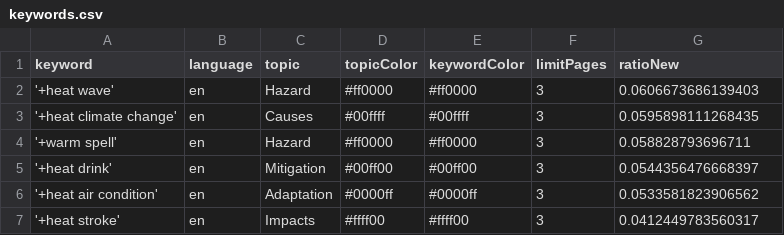
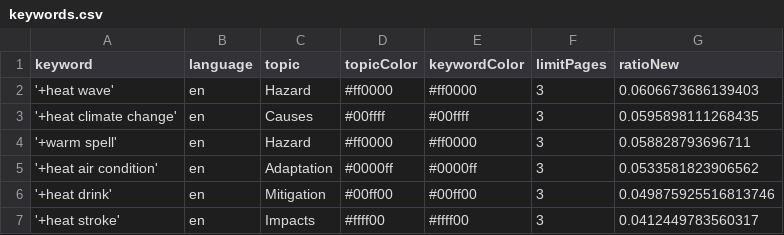
Before and after one commit to magaliekathrin-news/HeatIsComing, a CSV file: keywords.csv, drawn as a sheet.

Commit message:
Commit from GitHub Actions (harvest:0.0)

```diff
--- a/keywords.csv
+++ b/keywords.csv
@@ -4,4 +4,4 @@ keyword,language,topic,topicColor,keywordColor,limitPages,ratioNew
 '+warm spell',en,Hazard,#ff0000,#ff0000,3,0.058828793696711
-'+heat drink',en,Mitigation,#00ff00,#00ff00,3,0.0544356476668397
 '+heat air condition',en,Adaptation,#0000ff,#0000ff,3,0.0533581823906562
+'+heat drink',en,Mitigation,#00ff00,#00ff00,3,0.049875925516813746
 '+heat stroke',en,Impacts,#ffff00,#ffff00,3,0.0412449783560317
```
